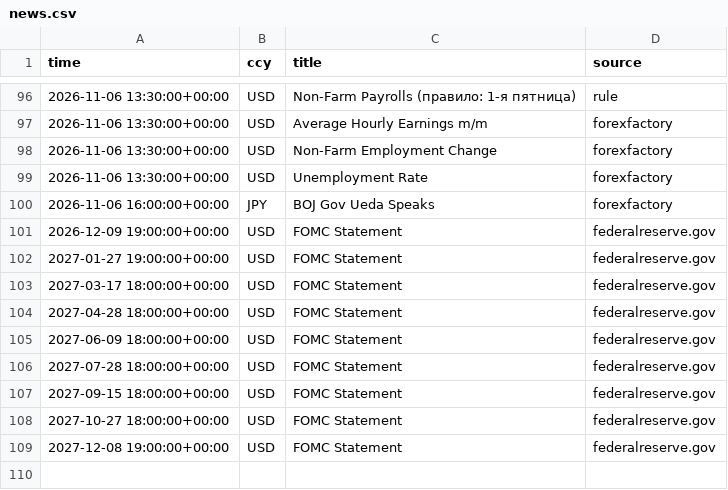
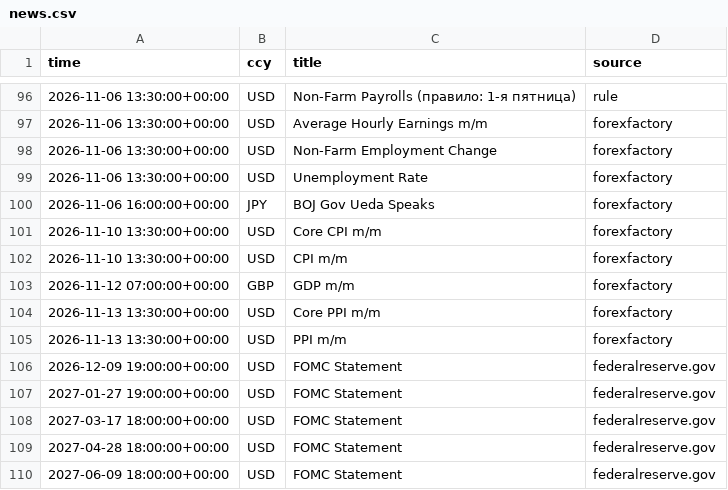
Before and after one commit to Manilinvr/american-youtube, a CSV file: trader/data/news.csv, drawn as a sheet; only a part is shown, gaps mark what is left out; the shorter side is filled out with more unchanged rows.

```diff
--- a/trader/data/news.csv
+++ b/trader/data/news.csv
@@ -100,2 +100,7 @@ time,ccy,title,source
 2026-11-06 16:00:00+00:00,JPY,BOJ Gov Ueda Speaks,forexfactory
+2026-11-10 13:30:00+00:00,USD,Core CPI m/m,forexfactory
+2026-11-10 13:30:00+00:00,USD,CPI m/m,forexfactory
+2026-11-12 07:00:00+00:00,GBP,GDP m/m,forexfactory
+2026-11-13 13:30:00+00:00,USD,Core PPI m/m,forexfactory
+2026-11-13 13:30:00+00:00,USD,PPI m/m,forexfactory
 2026-12-09 19:00:00+00:00,USD,FOMC Statement,federalreserve.gov
```
Also changed, not shown: 32 other files.
